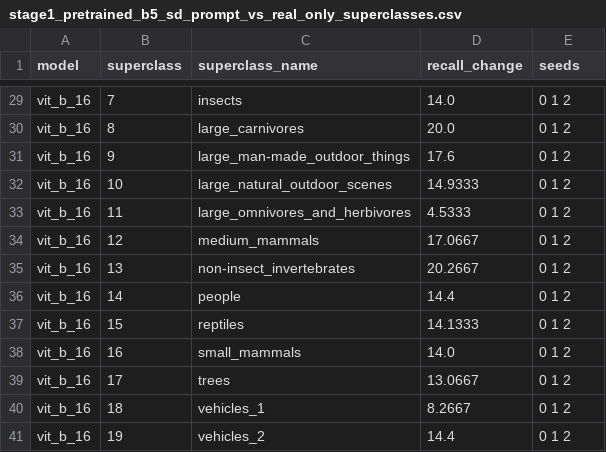
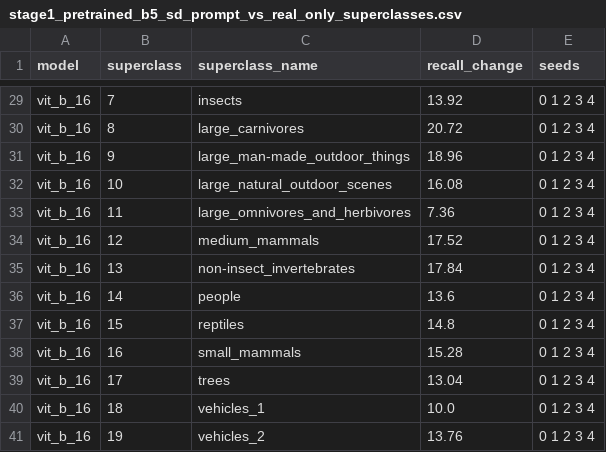
Before and after one commit to mayur212626/fall-2026-group7, a CSV file: reports/Latex_report/tables/stage1_pretrained_b5_sd_prompt_vs_real_only_superclasses.csv, drawn as a sheet; only a part is shown, gaps mark what is left out; the diff covers the shown part only; the diff names each change by its address in the sheet, - before the commit and + after, or states it on an @@ line.

```diff
--- a/reports/Latex_report/tables/stage1_pretrained_b5_sd_prompt_vs_real_only_superclasses.csv
+++ b/reports/Latex_report/tables/stage1_pretrained_b5_sd_prompt_vs_real_only_superclasses.csv
-D29 (recall_change): 14.0
+D29 (recall_change): 13.92
-E29:E41 (seeds): 0 1 2
+E29:E41 (seeds): 0 1 2 3 4
-D30 (recall_change): 20.0
+D30 (recall_change): 20.72
-D31 (recall_change): 17.6
+D31 (recall_change): 18.96
-D32 (recall_change): 14.9333
+D32 (recall_change): 16.08
-D33 (recall_change): 4.5333
+D33 (recall_change): 7.36
-D34 (recall_change): 17.0667
+D34 (recall_change): 17.52
-D35 (recall_change): 20.2667
+D35 (recall_change): 17.84
-D36 (recall_change): 14.4
+D36 (recall_change): 13.6
-D37 (recall_change): 14.1333
+D37 (recall_change): 14.8
-D38 (recall_change): 14.0
+D38 (recall_change): 15.28
-D39 (recall_change): 13.0667
+D39 (recall_change): 13.04
-D40 (recall_change): 8.2667
+D40 (recall_change): 10.0
-D41 (recall_change): 14.4
+D41 (recall_change): 13.76
```
Also changed, not shown: 54 edited cells elsewhere in this file, reports/Latex_report/tables/stage1_pretrained_accuracy_vs_randaugment_paired.csv, reports/Latex_report/tables/stage1_pretrained_b5_sd_prompt_randaugment_vs_randaugment_classes.csv, 31 other files.
